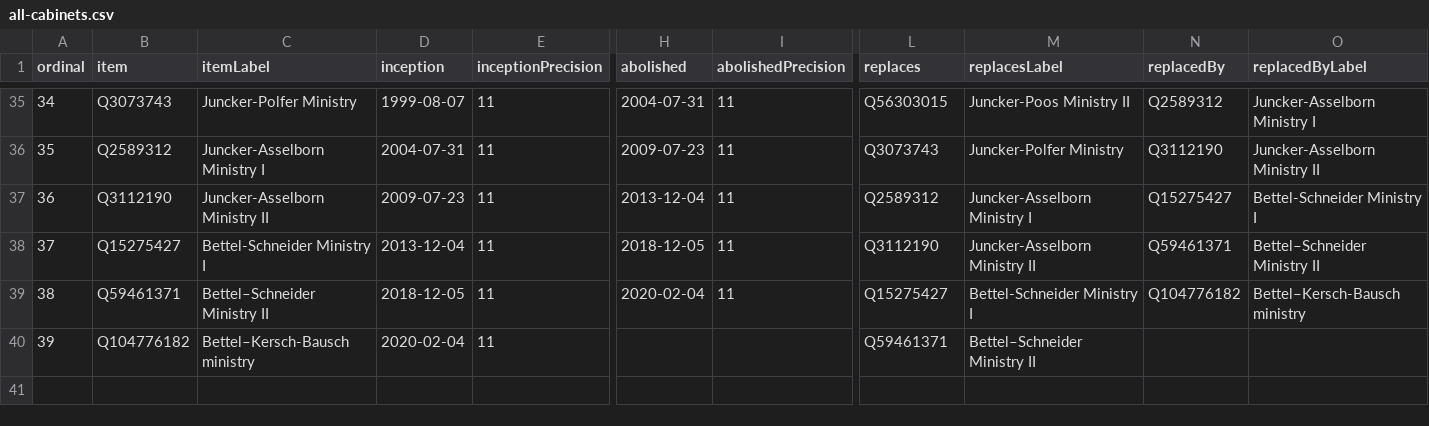
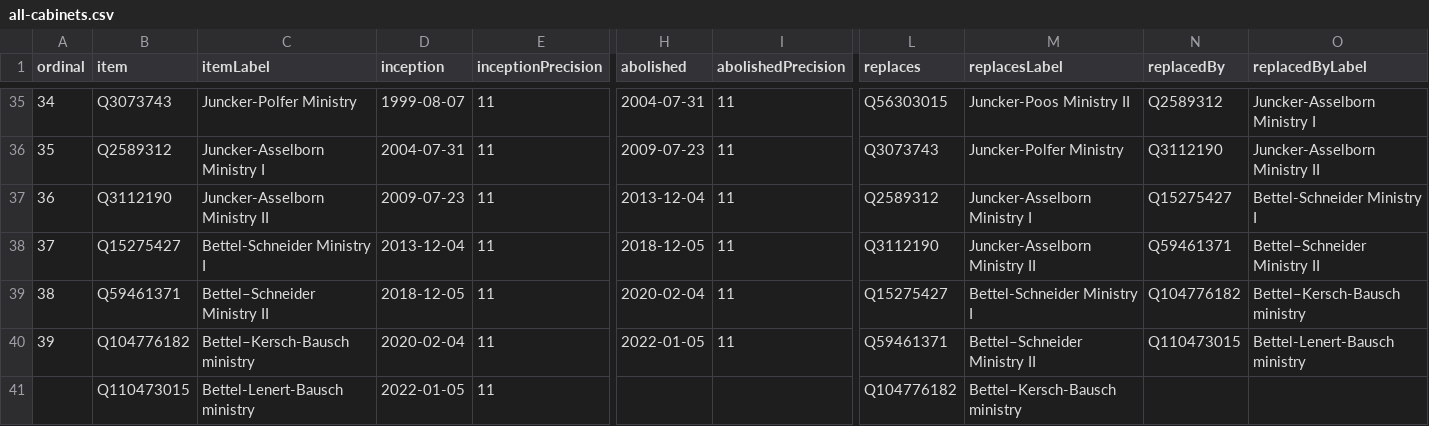
Before and after one commit to every-politician-scrapers/luxembourg-cabinet, a CSV file: wikidata/results/all-cabinets.csv, drawn as a sheet; only a part is shown, gaps mark what is left out; rows hold the shown columns only; the diff names each change by its address in the sheet, - before the commit and + after, or states it on an @@ line.

```diff
--- a/wikidata/results/all-cabinets.csv
+++ b/wikidata/results/all-cabinets.csv
-H40 (abolished): (empty)
+H40 (abolished): 2022-01-05
-I40 (abolishedPrecision): (empty)
+I40 (abolishedPrecision): 11
-N40 (replacedBy): (empty)
+N40 (replacedBy): Q110473015
-O40 (replacedByLabel): (empty)
+O40 (replacedByLabel): Bettel-Lenert-Bausch ministry
+row 41:  | Q110473015 | Bettel-Lenert-Bausch ministry | 2022-01-05 | 11 |  |  | Q104776182 | Bettel–Kersch-Bausch ministry
```
Also changed, not shown: wikidata/results/current-cabinet.csv.
